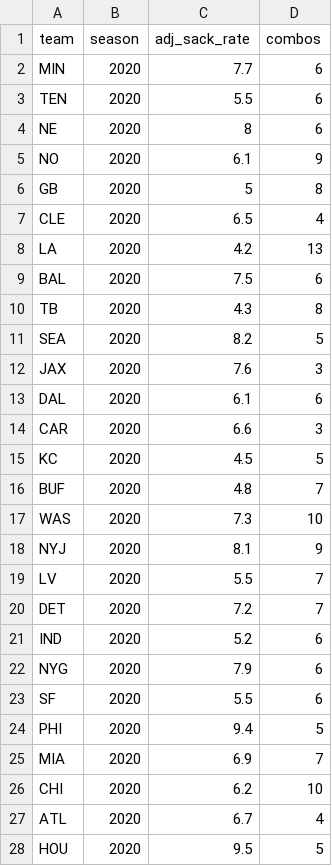
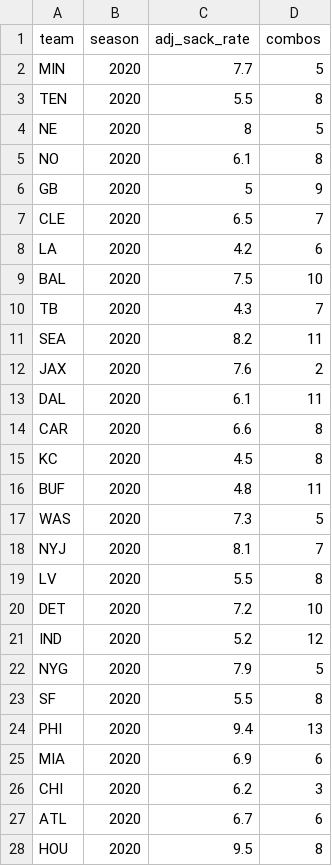
Before and after one commit to bcongelio/nfl-analytics-with-r-book, a CSV file: example_data/csv/adjusted_sack_rate.csv, drawn as a sheet; only a part is shown; the diff covers the shown part only.

Commit message:
updated sack rate

```diff
--- a/example_data/csv/adjusted_sack_rate.csv
+++ b/example_data/csv/adjusted_sack_rate.csv
@@ -1,28 +1,28 @@
 "team","season","adj_sack_rate","combos"
-"MIN",2020,7.7,6
-"TEN",2020,5.5,6
-"NE",2020,8,6
-"NO",2020,6.1,9
-"GB",2020,5,8
-"CLE",2020,6.5,4
-"LA",2020,4.2,13
-"BAL",2020,7.5,6
-"TB",2020,4.3,8
-"SEA",2020,8.2,5
-"JAX",2020,7.6,3
-"DAL",2020,6.1,6
-"CAR",2020,6.6,3
-"KC",2020,4.5,5
-"BUF",2020,4.8,7
-"WAS",2020,7.3,10
-"NYJ",2020,8.1,9
-"LV",2020,5.5,7
-"DET",2020,7.2,7
-"IND",2020,5.2,6
-"NYG",2020,7.9,6
-"SF",2020,5.5,6
-"PHI",2020,9.4,5
-"MIA",2020,6.9,7
-"CHI",2020,6.2,10
-"ATL",2020,6.7,4
-"HOU",2020,9.5,5
+"MIN",2020,7.7,5
+"TEN",2020,5.5,8
+"NE",2020,8,5
+"NO",2020,6.1,8
+"GB",2020,5,9
+"CLE",2020,6.5,7
+"LA",2020,4.2,6
+"BAL",2020,7.5,10
+"TB",2020,4.3,7
+"SEA",2020,8.2,11
+"JAX",2020,7.6,2
+"DAL",2020,6.1,11
+"CAR",2020,6.6,8
+"KC",2020,4.5,8
+"BUF",2020,4.8,11
+"WAS",2020,7.3,5
+"NYJ",2020,8.1,7
+"LV",2020,5.5,8
+"DET",2020,7.2,10
+"IND",2020,5.2,12
+"NYG",2020,7.9,5
+"SF",2020,5.5,8
+"PHI",2020,9.4,13
+"MIA",2020,6.9,6
+"CHI",2020,6.2,3
+"ATL",2020,6.7,6
+"HOU",2020,9.5,8
```
Also changed, not shown: 34 edited cells elsewhere in this file, 2 other files.
